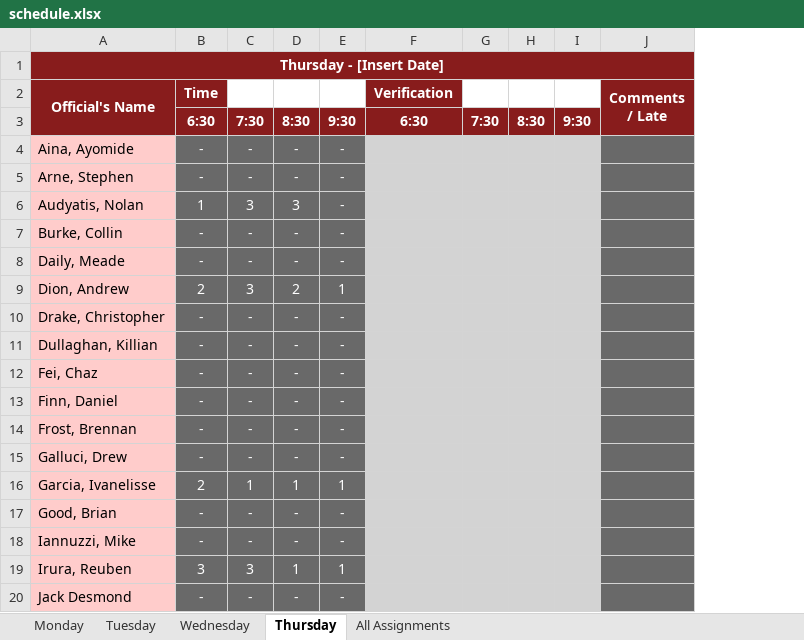
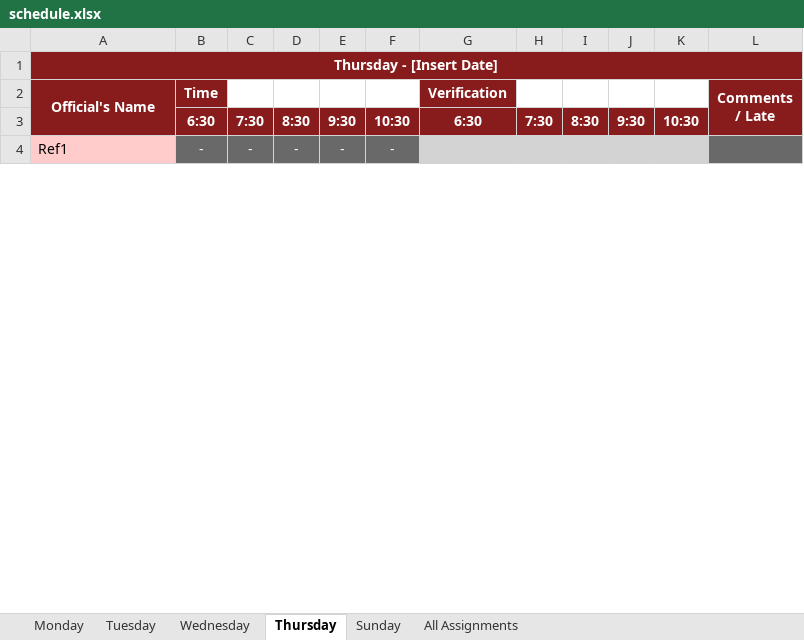
Before and after one commit to megemann/refscheduling, an Excel workbook: DATA/schedule.xlsx, sheet Thursday, drawn as a sheet; only a part is shown; values as stored, in another font and other column widths than the file's, no borders; removed rows and columns are numbered as before the commit, all else as after; the diff covers the shown part only; the diff names each change by its address in the sheet, - before the commit and + after, or states it on an @@ line.

```diff
--- a/DATA/schedule.xlsx (sheet Thursday)
+++ b/DATA/schedule.xlsx (sheet Thursday)
+sheet tab: Sunday
+column F, rows 3-4: 10:30 | -
+column K, row 3: 10:30
-row 4: Aina, Ayomide | - | - | - | -
-row 5: Arne, Stephen | - | - | - | -
-row 6: Audyatis, Nolan | 1 | 3 | 3 | -
-row 7: Burke, Collin | - | - | - | -
-row 8: Daily, Meade | - | - | - | -
-row 9: Dion, Andrew | 2 | 3 | 2 | 1
-row 10: Drake, Christopher | - | - | - | -
-row 11: Dullaghan, Killian | - | - | - | -
-A4 (Official's Name): Fei, Chaz
+A4 (Official's Name): Ref1
-row 13: Finn, Daniel | - | - | - | -
-row 14: Frost, Brennan | - | - | - | -
-row 15: Galluci, Drew | - | - | - | -
-row 16: Garcia, Ivanelisse | 2 | 1 | 1 | 1
-row 17: Good, Brian | - | - | - | -
-row 18: Iannuzzi, Mike | - | - | - | -
-row 19: Irura, Reuben | 3 | 3 | 1 | 1
-row 20: Jack Desmond | - | - | - | -
```
Also changed, not shown: 4 added rows, 17 removed rows and 3 edited cells elsewhere in this sheet, sheet Wednesday, sheet All Assignments, sheet Tuesday, sheet Monday, 4 other files.
